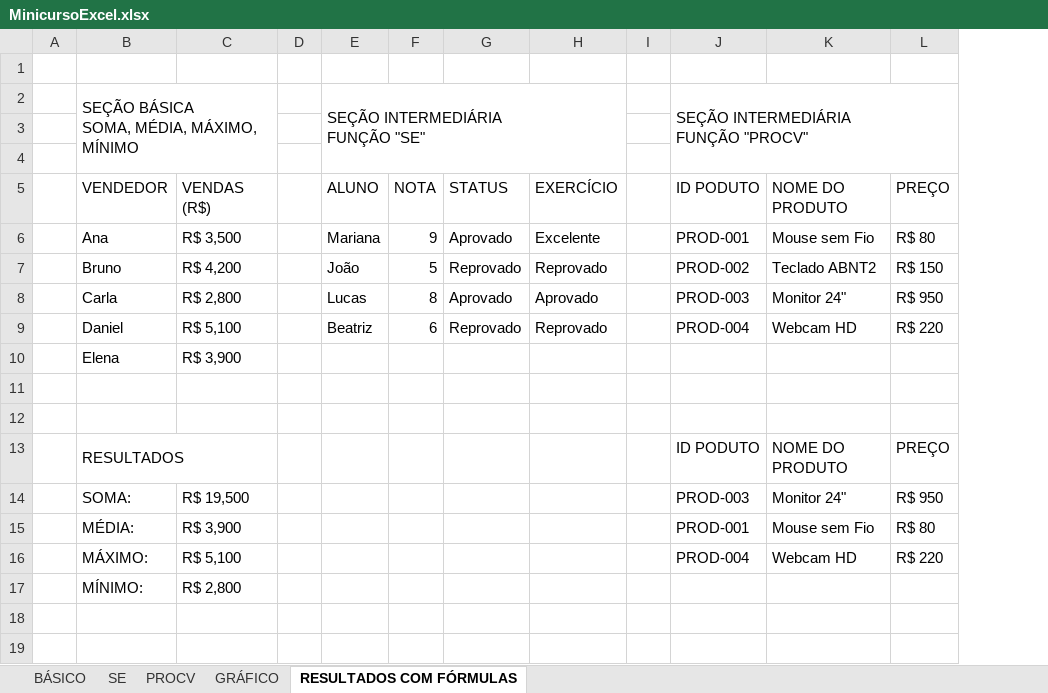
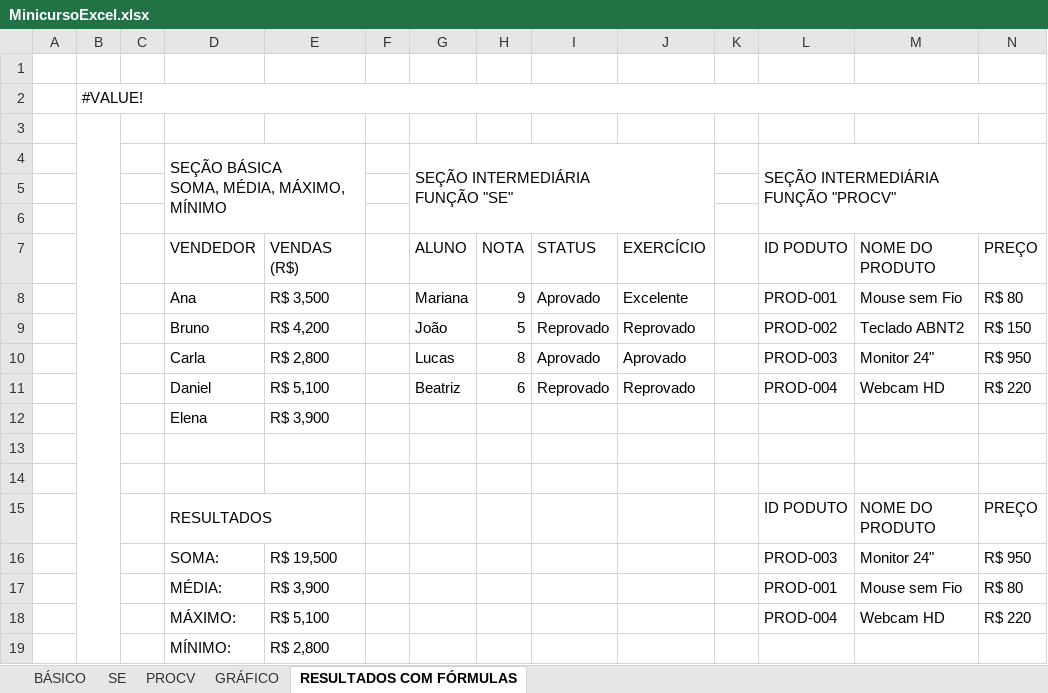
Before and after one commit to Minicurso-Excel/Apostila-Digital, an Excel workbook: MinicursoExcel.xlsx, sheet RESULTADOS COM FÓRMULAS, drawn as a sheet; values as stored, in another font and other column widths than the file's, no cell formats; addresses are those after the commit; the diff names each change by its address in the sheet, - before the commit and + after, or states it on an @@ line.

```diff
--- a/MinicursoExcel.xlsx (sheet RESULTADOS COM FÓRMULAS)
+++ b/MinicursoExcel.xlsx (sheet RESULTADOS COM FÓRMULAS)
+column B, empty
+column C, empty
+row 1: (empty)
+row 2:  | #VALUE!
```
Also changed, not shown: sheet BÁSICO, sheet GRÁFICO, sheet SE, sheet PROCV, cell formats, formulas that keep their value, charts or pictures.
